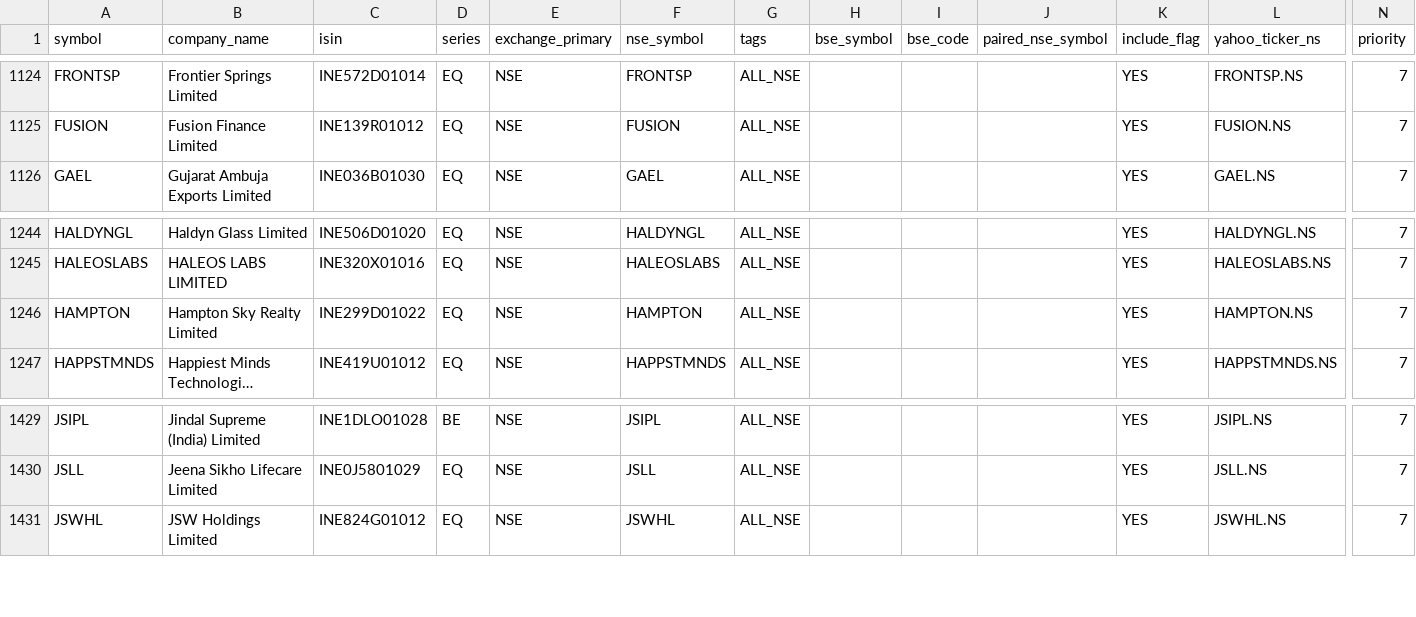
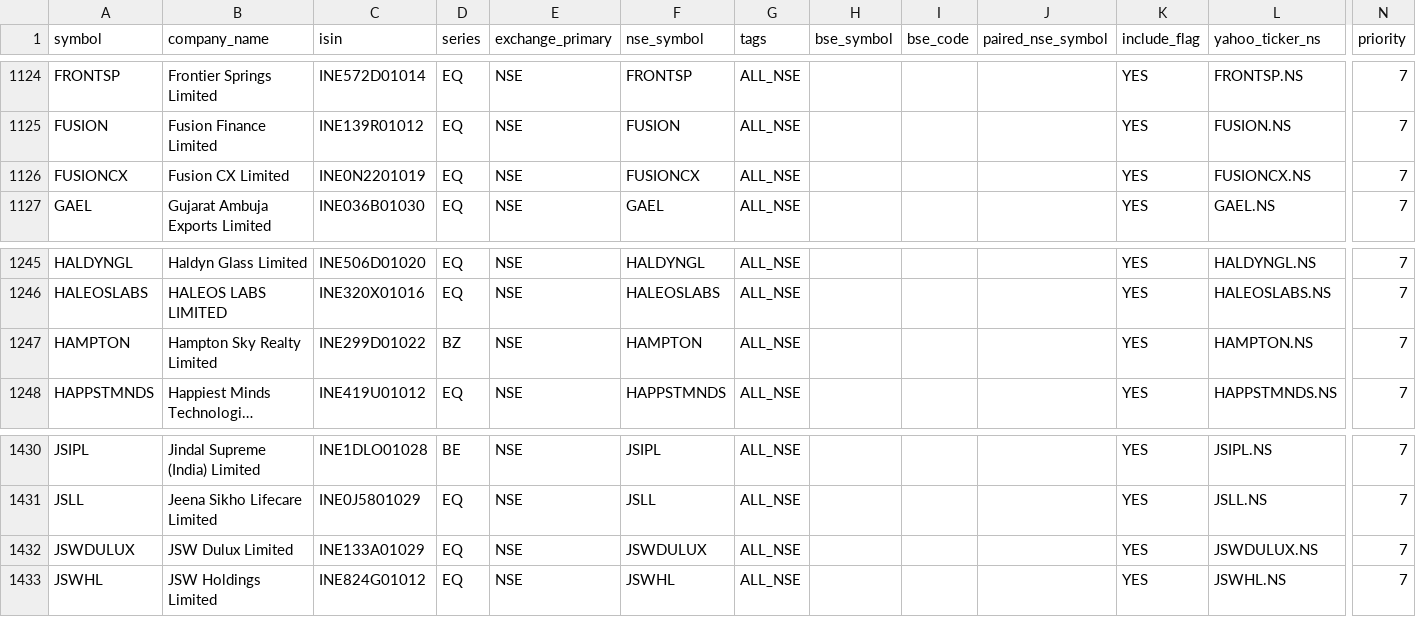
Before and after one commit to Arwagh1441444/stockanalyser, a CSV file: universe_master_snapshot.csv, drawn as a sheet; only a part is shown, gaps mark what is left out; long unchanged cells end in …; addresses are those after the commit; rows hold the shown columns only; the diff names each change by its address in the sheet, - before the commit and + after, or states it on an @@ line.

```diff
--- a/universe_master_snapshot.csv
+++ b/universe_master_snapshot.csv
+row 1126: FUSIONCX | Fusion CX Limited | INE0N2201019 | EQ | NSE | FUSIONCX | ALL_NSE |  |  |  | YES | FUSIONCX.NS | 7
-D1247 (series): EQ
+D1247 (series): BZ
+row 1432: JSWDULUX | JSW Dulux Limited | INE133A01029 | EQ | NSE | JSWDULUX | ALL_NSE |  |  |  | YES | JSWDULUX.NS | 7
```
